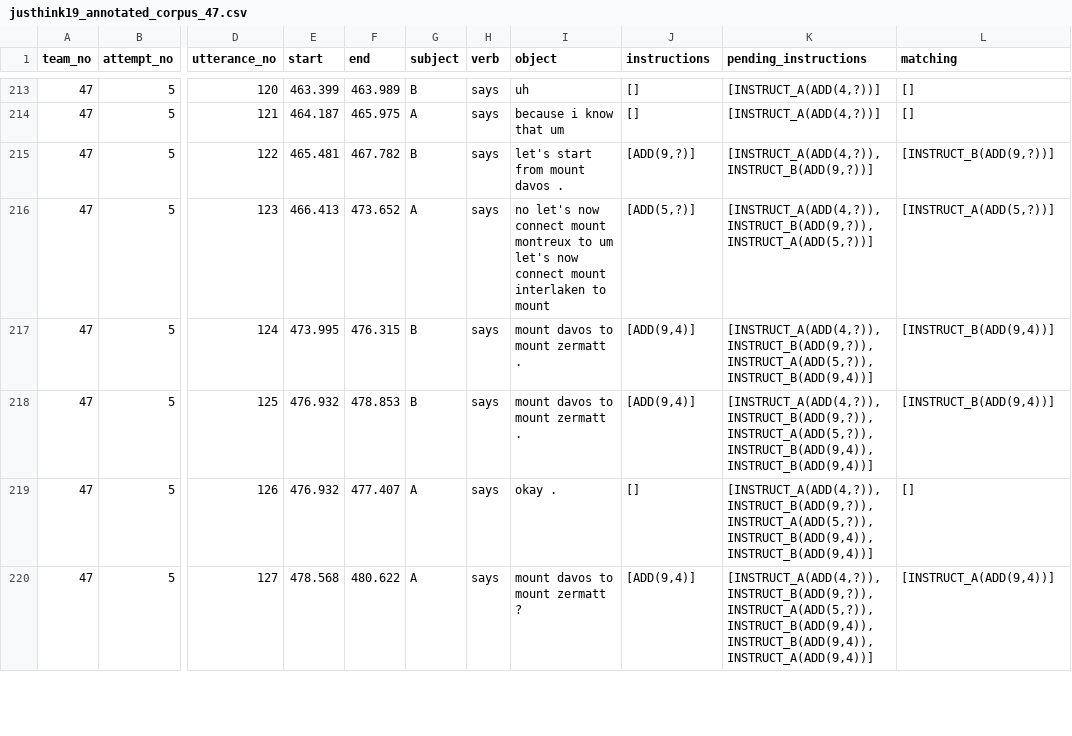
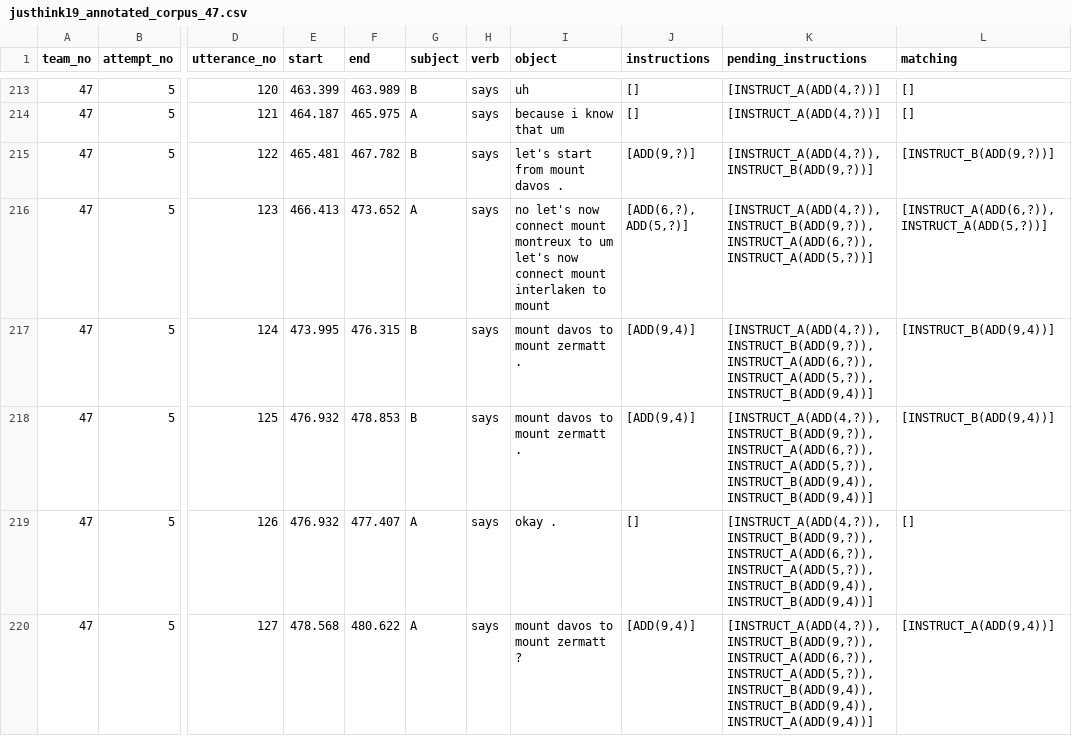
Before and after one commit to chili-epfl/justhink-alignment-analysis, a CSV file: processed_data/annotated_corpus/justhink19_annotated_corpus_47.csv, drawn as a sheet; only a part is shown, gaps mark what is left out; the diff covers the shown part only; the diff names each change by its address in the sheet, - before the commit and + after, or states it on an @@ line.

```diff
--- a/processed_data/annotated_corpus/justhink19_annotated_corpus_47.csv
+++ b/processed_data/annotated_corpus/justhink19_annotated_corpus_47.csv
-J216 (instructions): [ADD(5,?)]
+J216 (instructions): [ADD(6,?), ADD(5,?)]
-K216 (pending_instructions): [INSTRUCT_A(ADD(4,?)), INSTRUCT_B(ADD(9,?)), INSTRUCT_A(ADD(5,?))]
+K216 (pending_instructions): [INSTRUCT_A(ADD(4,?)), INSTRUCT_B(ADD(9,?)), INSTRUCT_A(ADD(6,?)), INSTRUCT_A(ADD(5,?))]
-L216 (matching): [INSTRUCT_A(ADD(5,?))]
+L216 (matching): [INSTRUCT_A(ADD(6,?)), INSTRUCT_A(ADD(5,?))]
-K217 (pending_instructions): [INSTRUCT_A(ADD(4,?)), INSTRUCT_B(ADD(9,?)), INSTRUCT_A(ADD(5,?)), INSTRUCT_B(ADD(9,4))]
+K217 (pending_instructions): [INSTRUCT_A(ADD(4,?)), INSTRUCT_B(ADD(9,?)), INSTRUCT_A(ADD(6,?)), INSTRUCT_A(ADD(5,?)), INSTRUCT_B(ADD(9,4))]
-K218:K219 (pending_instructions): [INSTRUCT_A(ADD(4,?)), INSTRUCT_B(ADD(9,?)), INSTRUCT_A(ADD(5,?)), INSTRUCT_B(ADD(9,4)),…
+K218:K219 (pending_instructions): [INSTRUCT_A(ADD(4,?)), INSTRUCT_B(ADD(9,?)), INSTRUCT_A(ADD(6,?)), INSTRUCT_A(ADD(5,?)), INSTRUCT_B(ADD(9,4)),…
-K220 (pending_instructions): [INSTRUCT_A(ADD(4,?)), INSTRUCT_B(ADD(9,?)), INSTRUCT_A(ADD(5,?)), INSTRUCT_B(ADD(9,4)),…
+K220 (pending_instructions): [INSTRUCT_A(ADD(4,?)), INSTRUCT_B(ADD(9,?)), INSTRUCT_A(ADD(6,?)), INSTRUCT_A(ADD(5,?)), INSTRUCT_B(ADD(9,4)),…
```
Also changed, not shown: 14 edited cells elsewhere in this file, processed_data/annotated_corpus/justhink19_annotated_corpus_09.csv, processed_data/annotated_corpus/justhink19_annotated_corpus_11.csv, 10 other files.
